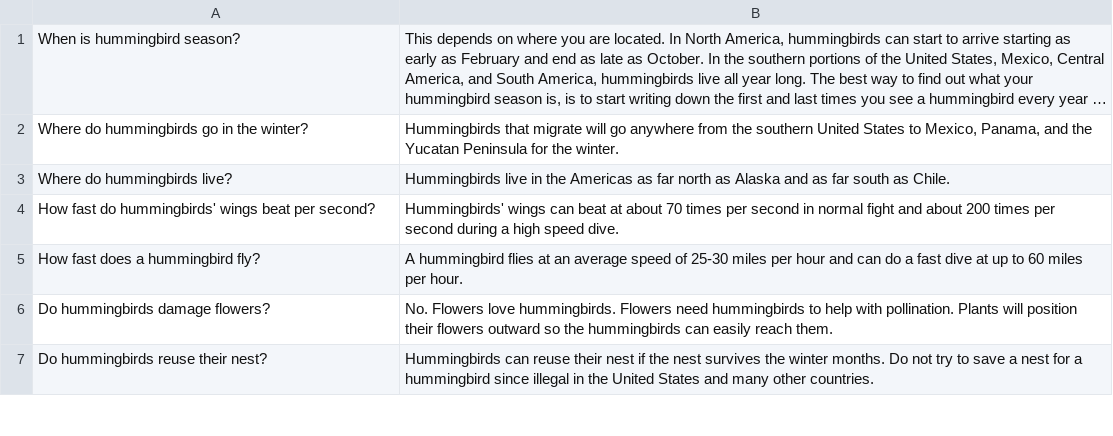
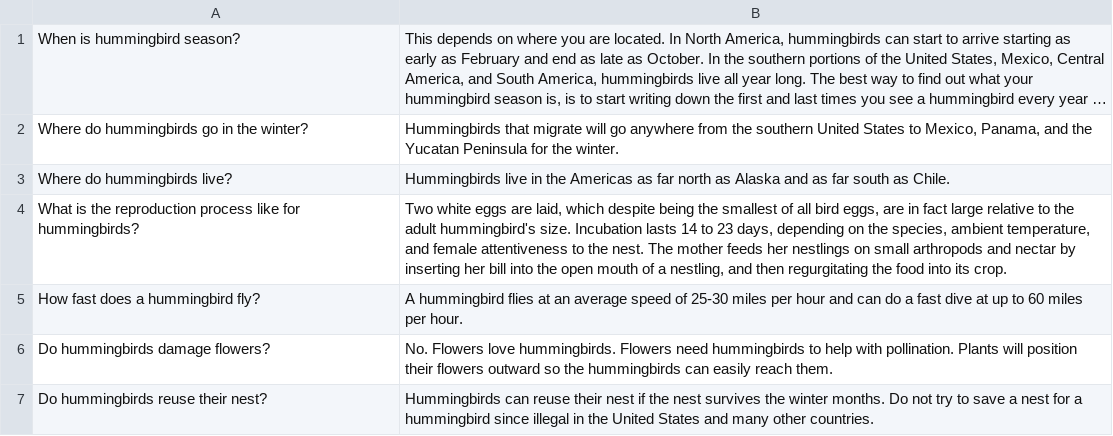
Before and after one commit to lopamd/FAQ-semantic-matching, a CSV file: input/Hummingbirds.csv, drawn as a sheet; only a part is shown; long unchanged cells end in ….

Commit message:
Add a 50th faq.

```diff
--- a/input/Hummingbirds.csv
+++ b/input/Hummingbirds.csv
@@ -3,3 +3,3 @@ Where do hummingbirds go in the winter?,"Hummingbirds that migrate will go anywh
 Where do hummingbirds live?,Hummingbirds live in the Americas as far north as Alaska and as far south as Chile.
-How fast do hummingbirds' wings beat per second?,Hummingbirds' wings can beat at about 70 times per second in normal fight and about 200 times per second during a high speed dive.
+What is the reproduction process like for hummingbirds?,"Two white eggs are laid, which despite being the smallest of all bird eggs, are in fact large relative to the adult hummingbird's size. Incubation lasts 14 to 23 days, depending on the species, ambient temperature, and female attentiveness to the nest. The mother feeds her nestlings on small arthropods and nectar by inserting her bill into the open mouth of a nestling, and then regurgitating the food into its crop."
 How fast does a hummingbird fly?,A hummingbird flies at an average speed of 25-30 miles per hour and can do a fast dive at up to 60 miles per hour.
```
